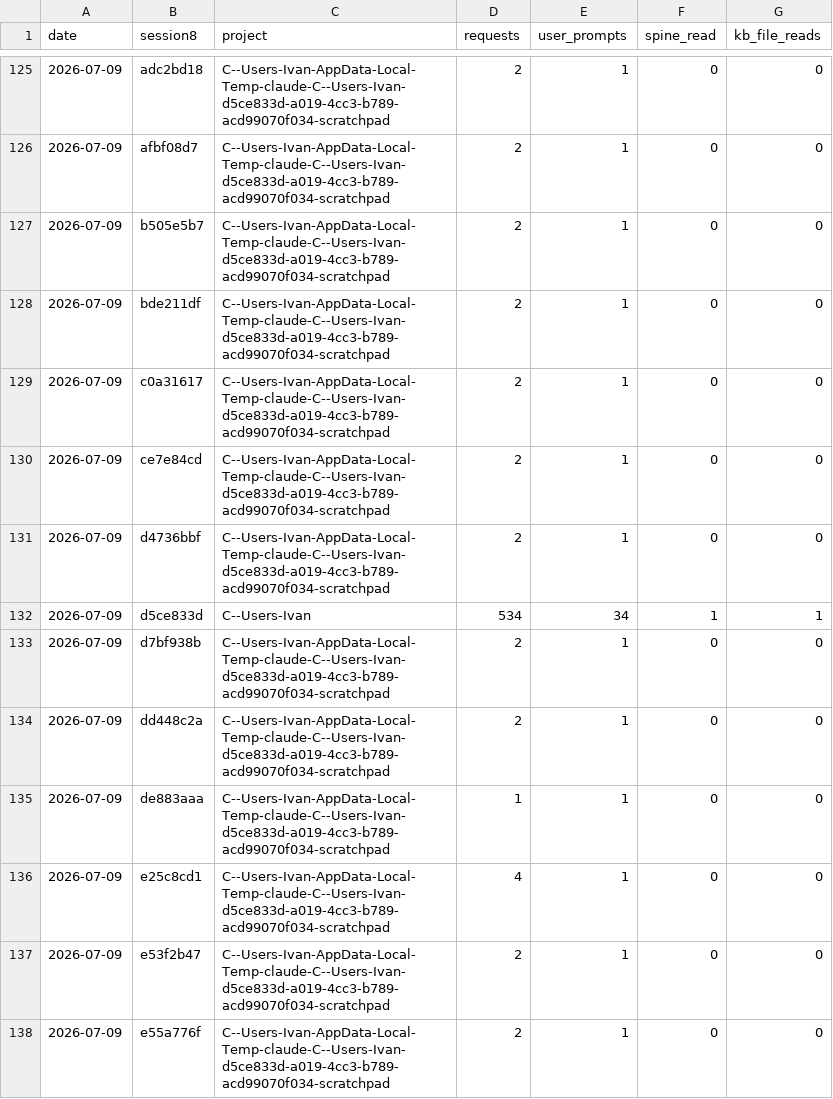
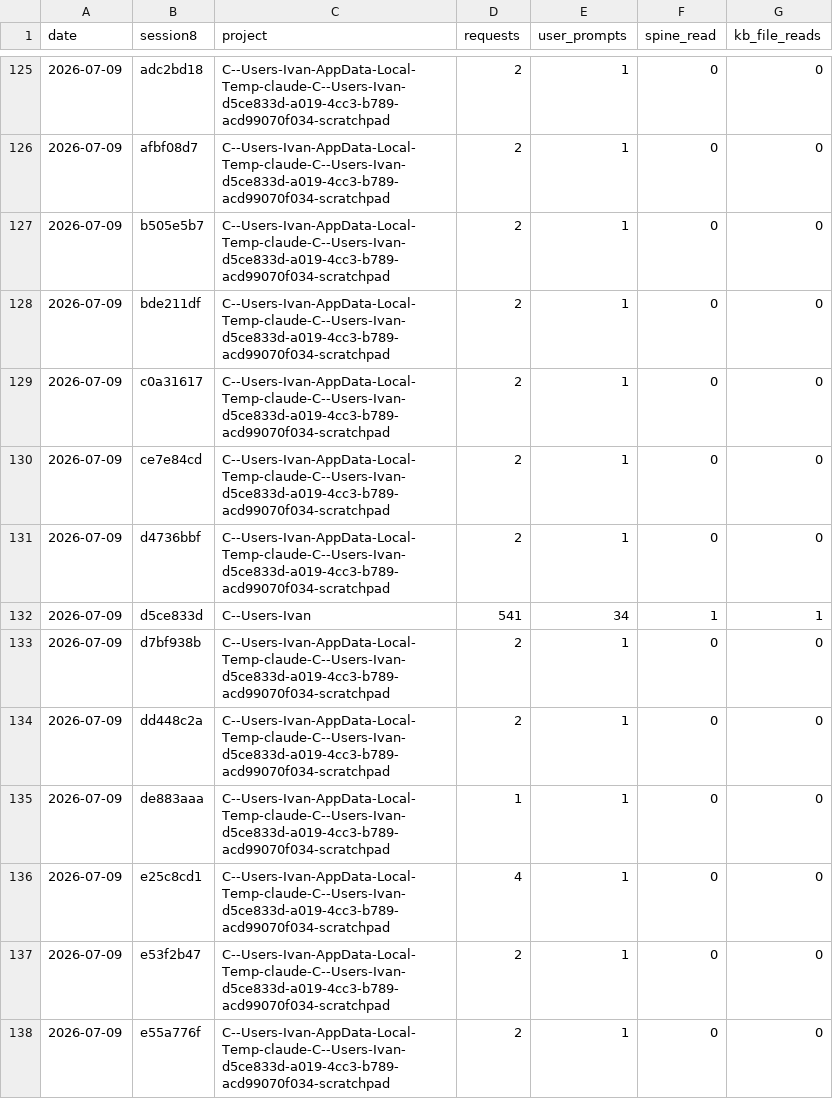
Before and after one commit to tomacco/aura-distill, a CSV file: research/2026-07-09-research-lines/compliance-daily.csv, drawn as a sheet; only a part is shown, gaps mark what is left out.

```diff
--- a/research/2026-07-09-research-lines/compliance-daily.csv
+++ b/research/2026-07-09-research-lines/compliance-daily.csv
@@ -131,3 +131,3 @@ date,session8,project,requests,user_prompts,spine_read,kb_file_reads
 2026-07-09,d4736bbf,C--Users-Ivan-AppData-Local-Temp-claude-C--Users-Ivan-d5ce833d-a019-4cc3-b789-acd99070f034-scratchpad,2,1,0,0
-2026-07-09,d5ce833d,C--Users-Ivan,534,34,1,1
+2026-07-09,d5ce833d,C--Users-Ivan,541,34,1,1
 2026-07-09,d7bf938b,C--Users-Ivan-AppData-Local-Temp-claude-C--Users-Ivan-d5ce833d-a019-4cc3-b789-acd99070f034-scratchpad,2,1,0,0
```
Also changed, not shown: research/2026-07-09-research-lines/metering-daily.csv, 4 other files.
